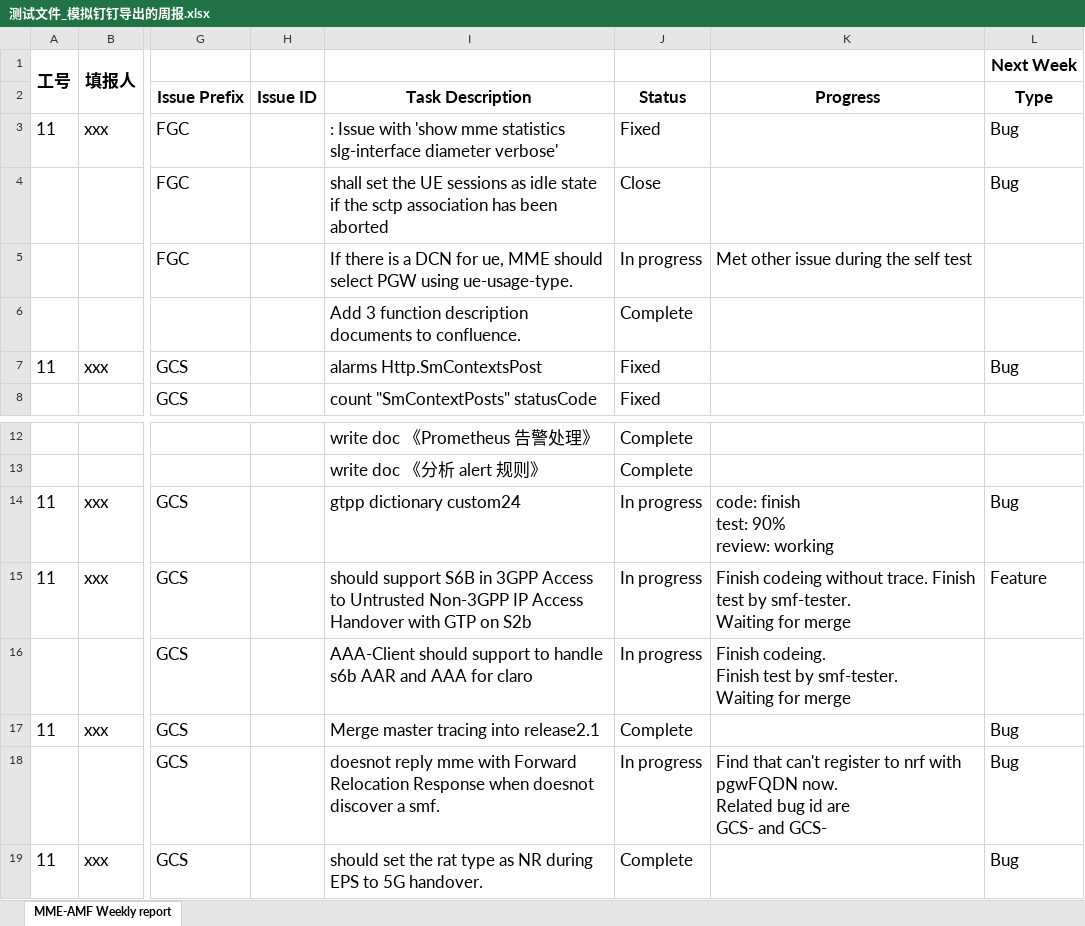
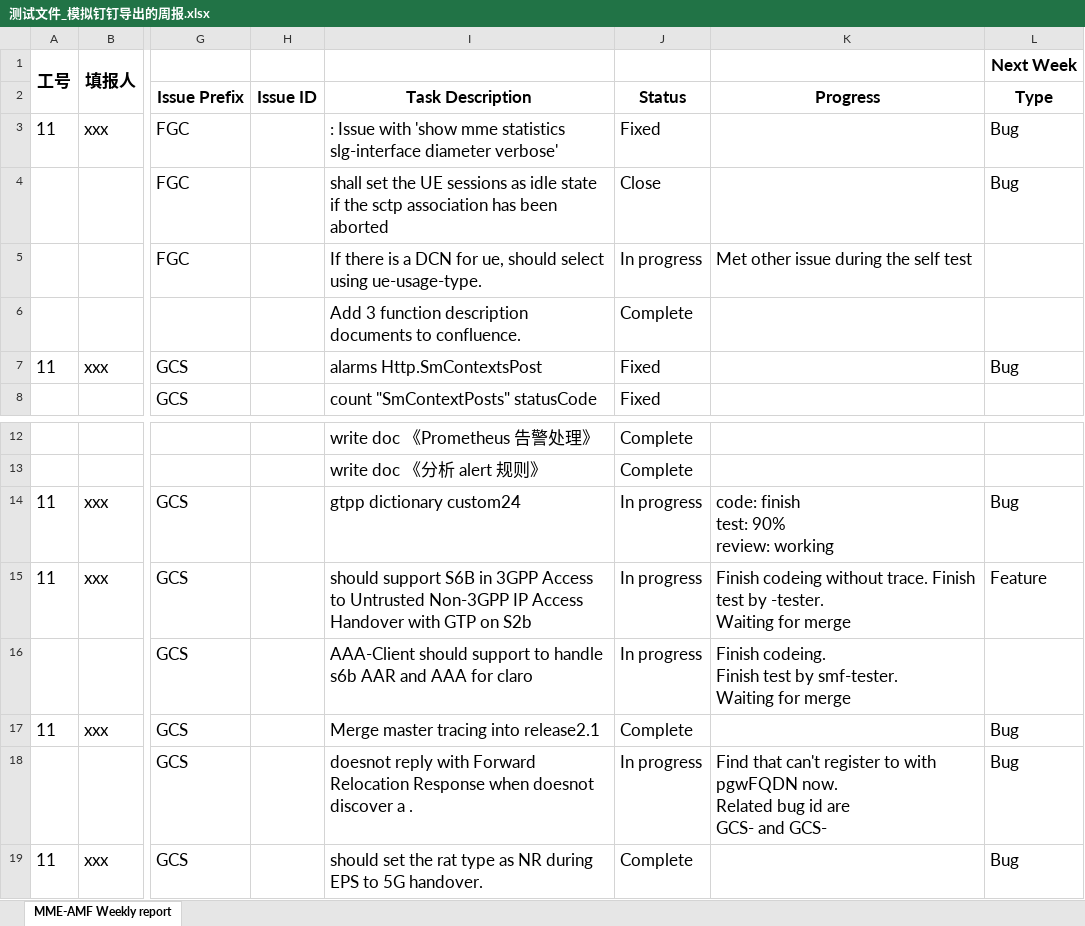
Before and after one commit to kyrieSun-wow/weeklyReportGenerator, an Excel workbook: 测试文件_模拟钉钉导出的周报.xlsx, sheet MME-AMF Weekly report, drawn as a sheet; only a part is shown, gaps mark what is left out; values as stored, in another font and other column widths than the file's, no borders; ↵ is a line break in a cell; the diff names each change by its address in the sheet, - before the commit and + after, or states it on an @@ line.

```diff
--- a/测试文件_模拟钉钉导出的周报.xlsx (sheet MME-AMF Weekly report)
+++ b/测试文件_模拟钉钉导出的周报.xlsx (sheet MME-AMF Weekly report)
-I5: …for ue, MME should select PGW using ue-usage-type.
+I5: …for ue, should select using ue-usage-type.
-K15: …test by smf-tester. ↵ Waiting for…
+K15: …test by -tester. ↵ Waiting for…
-I18: doesnot reply mme with Forward Relocation Response when doesnot discover a smf.
+I18: doesnot reply with Forward Relocation Response when doesnot discover a .
-K18: …register to nrf with pgwFQDN…
+K18: …register to with pgwFQDN…
```
Also changed, not shown: outPutWeeklyReport.xlsx, 参照组_原周报格式.xlsx, 1 other file.
